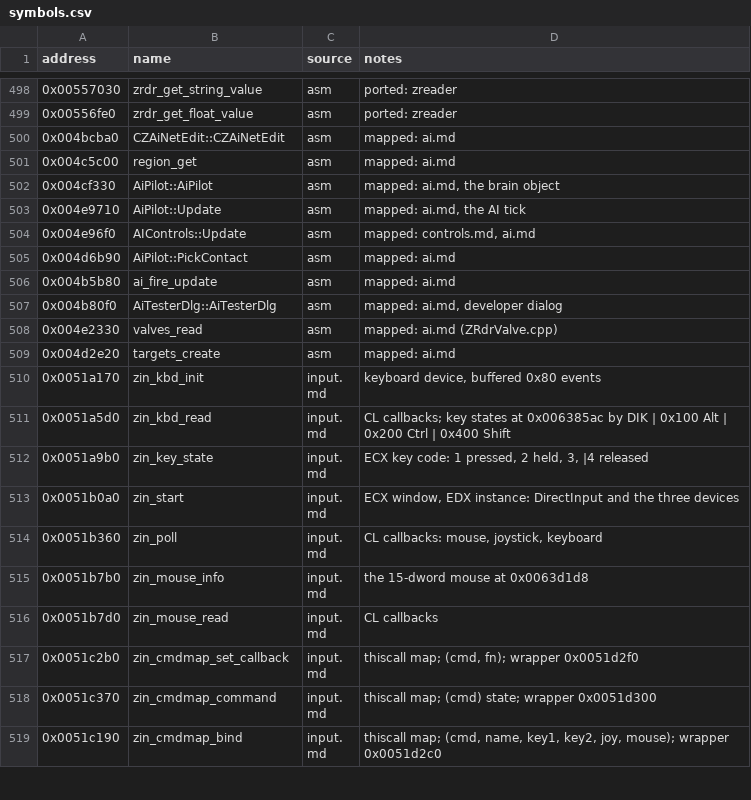
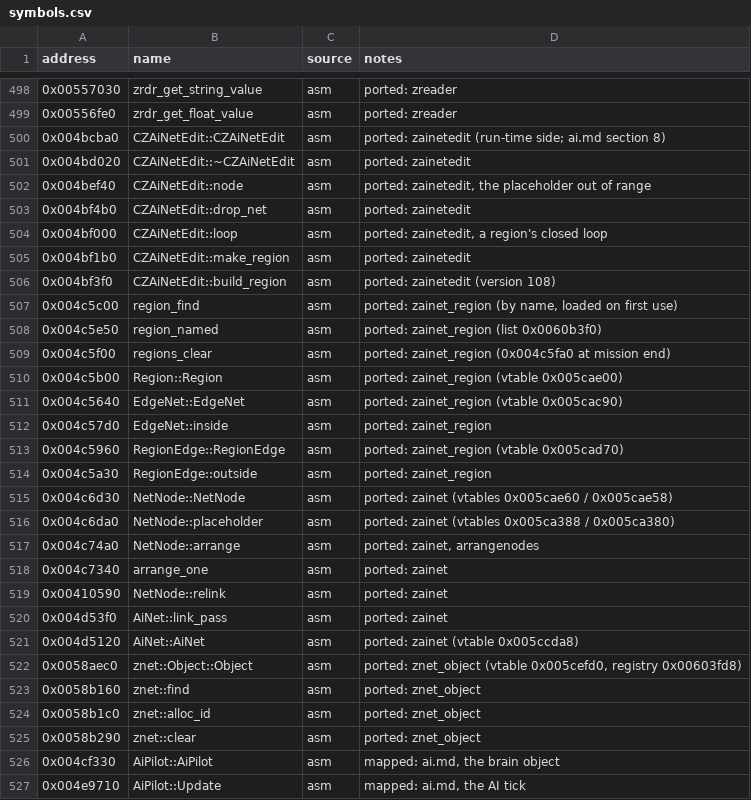
Before and after one commit to telltaleatheist/mw3-re, a CSV file: docs/symbols.csv, drawn as a sheet; only a part is shown, gaps mark what is left out; the shorter side is filled out with more unchanged rows.

Commit message:
AI regions ported: the lookup 0x004c5c00, the net builder's run-time side, the inside test (docs/ai.md section 8)
The numbered objects' registry (0x0058aec0, 0x0058b1c0, 0x0058b160,
0x0058b290; gamez/znetwork/znet_object), the AI net base and nodes
(0x004d5120, 0x004c6d30, the link pass, arrangenodes 0x004c74a0;
mech3/zainet), CZAiNetEdit's build path (0x004bcba0, 0x004bd020, the loop
check 0x004bf000, the edges 0x004bf1b0 / 0x004bf3f0; mech3/zainetedit) and
the regions with their list and inside test (0x004c5640..0x004c5fa0;
mech3/zainet_region). The readers' region hook is gone: aiv orders load
their regions through the port. test_ai_regions.py: 140 cases identical
(390 shipped region files, 93 made up), 15 breaks caught; test_ai_readers
still 1211 identical with real regions on both sides. Found: c4b mission 6
names regions its archive lacks, so leaving its area never fails it.

```diff
--- a/docs/symbols.csv
+++ b/docs/symbols.csv
@@ -499,4 +499,28 @@ address,name,source,notes
 0x00556fe0,zrdr_get_float_value,asm,"ported: zreader"
-0x004bcba0,CZAiNetEdit::CZAiNetEdit,asm,"mapped: ai.md"
-0x004c5c00,region_get,asm,"mapped: ai.md"
+0x004bcba0,CZAiNetEdit::CZAiNetEdit,asm,"ported: zainetedit (run-time side; ai.md section 8)"
+0x004bd020,CZAiNetEdit::~CZAiNetEdit,asm,"ported: zainetedit"
+0x004bef40,CZAiNetEdit::node,asm,"ported: zainetedit, the placeholder out of range"
+0x004bf4b0,CZAiNetEdit::drop_net,asm,"ported: zainetedit"
+0x004bf000,CZAiNetEdit::loop,asm,"ported: zainetedit, a region's closed loop"
+0x004bf1b0,CZAiNetEdit::make_region,asm,"ported: zainetedit"
+0x004bf3f0,CZAiNetEdit::build_region,asm,"ported: zainetedit (version 108)"
+0x004c5c00,region_find,asm,"ported: zainet_region (by name, loaded on first use)"
+0x004c5e50,region_named,asm,"ported: zainet_region (list 0x0060b3f0)"
+0x004c5f00,regions_clear,asm,"ported: zainet_region (0x004c5fa0 at mission end)"
+0x004c5b00,Region::Region,asm,"ported: zainet_region (vtable 0x005cae00)"
+0x004c5640,EdgeNet::EdgeNet,asm,"ported: zainet_region (vtable 0x005cac90)"
+0x004c57d0,EdgeNet::inside,asm,"ported: zainet_region"
+0x004c5960,RegionEdge::RegionEdge,asm,"ported: zainet_region (vtable 0x005cad70)"
+0x004c5a30,RegionEdge::outside,asm,"ported: zainet_region"
+0x004c6d30,NetNode::NetNode,asm,"ported: zainet (vtables 0x005cae60 / 0x005cae58)"
+0x004c6da0,NetNode::placeholder,asm,"ported: zainet (vtables 0x005ca388 / 0x005ca380)"
+0x004c74a0,NetNode::arrange,asm,"ported: zainet, arrangenodes"
+0x004c7340,arrange_one,asm,"ported: zainet"
+0x00410590,NetNode::relink,asm,"ported: zainet"
+0x004d53f0,AiNet::link_pass,asm,"ported: zainet"
+0x004d5120,AiNet::AiNet,asm,"ported: zainet (vtable 0x005ccda8)"
+0x0058aec0,znet::Object::Object,asm,"ported: znet_object (vtable 0x005cefd0, registry 0x00603fd8)"
+0x0058b160,znet::find,asm,"ported: znet_object"
+0x0058b1c0,znet::alloc_id,asm,"ported: znet_object"
+0x0058b290,znet::clear,asm,"ported: znet_object"
 0x004cf330,AiPilot::AiPilot,asm,"mapped: ai.md, the brain object"
```
Also changed, not shown: 22 other files.
